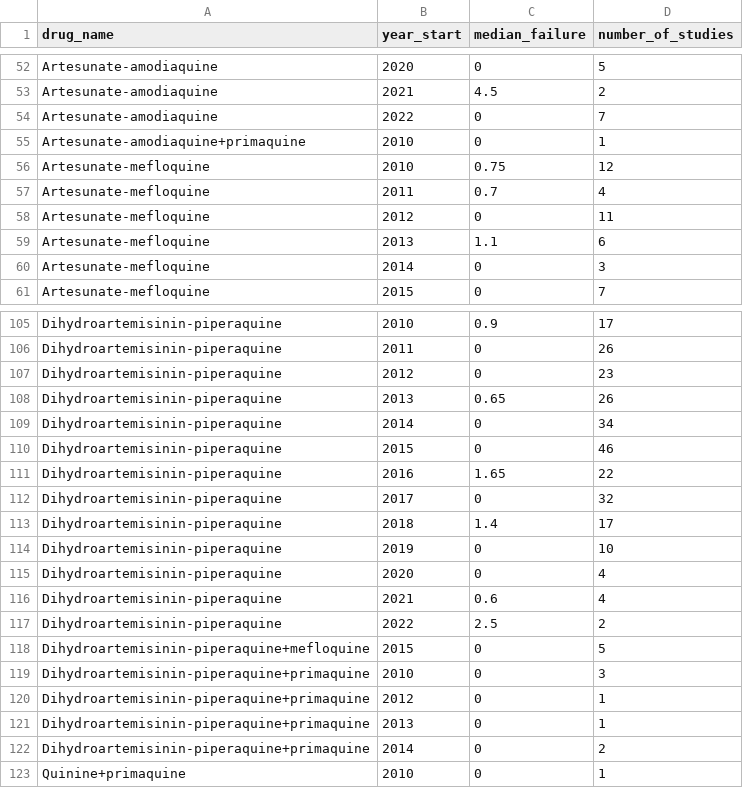
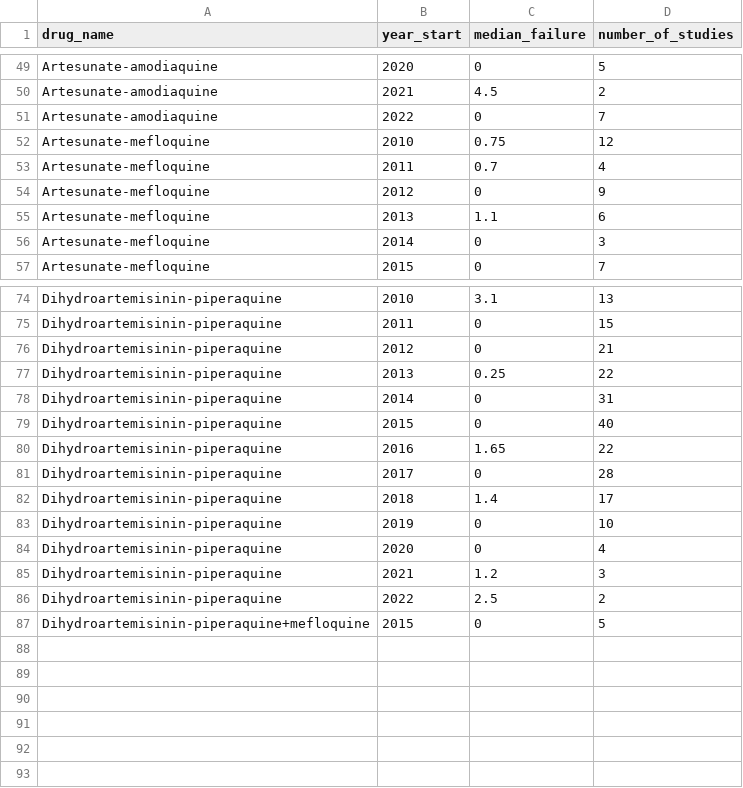
Before and after one commit to WL-Biol185-ShinyProjects/Malaria, a CSV file: Becca/yearly_failure_summary.csv, drawn as a sheet; only a part is shown, gaps mark what is left out; removed rows and columns are numbered as before the commit, all else as after; the diff covers the shown part only; the diff names each change by its address in the sheet, - before the commit and + after, or states it on an @@ line.

```diff
--- a/Becca/yearly_failure_summary.csv
+++ b/Becca/yearly_failure_summary.csv
-row 55: Artesunate-amodiaquine+primaquine | 2010 | 0 | 1
-D54 (number_of_studies): 11
+D54 (number_of_studies): 9
-C74 (median_failure): 0.9
+C74 (median_failure): 3.1
-D74 (number_of_studies): 17
+D74 (number_of_studies): 13
-D75 (number_of_studies): 26
+D75 (number_of_studies): 15
-D76 (number_of_studies): 23
+D76 (number_of_studies): 21
-C77 (median_failure): 0.65
+C77 (median_failure): 0.25
-D77 (number_of_studies): 26
+D77 (number_of_studies): 22
-D78 (number_of_studies): 34
+D78 (number_of_studies): 31
-D79 (number_of_studies): 46
+D79 (number_of_studies): 40
-D81 (number_of_studies): 32
+D81 (number_of_studies): 28
-C85 (median_failure): 0.6
+C85 (median_failure): 1.2
-D85 (number_of_studies): 4
+D85 (number_of_studies): 3
-row 119: Dihydroartemisinin-piperaquine+primaquine | 2010 | 0 | 3
-row 120: Dihydroartemisinin-piperaquine+primaquine | 2012 | 0 | 1
-row 121: Dihydroartemisinin-piperaquine+primaquine | 2013 | 0 | 1
-row 122: Dihydroartemisinin-piperaquine+primaquine | 2014 | 0 | 2
-row 123: Quinine+primaquine | 2010 | 0 | 1
```
Also changed, not shown: 30 removed rows and 33 edited cells elsewhere in this file, Becca/treatment_failure_by_drug.csv, 6 other files.
